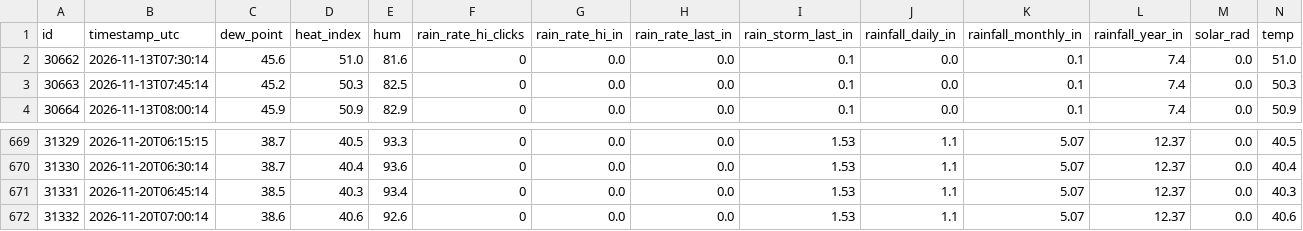
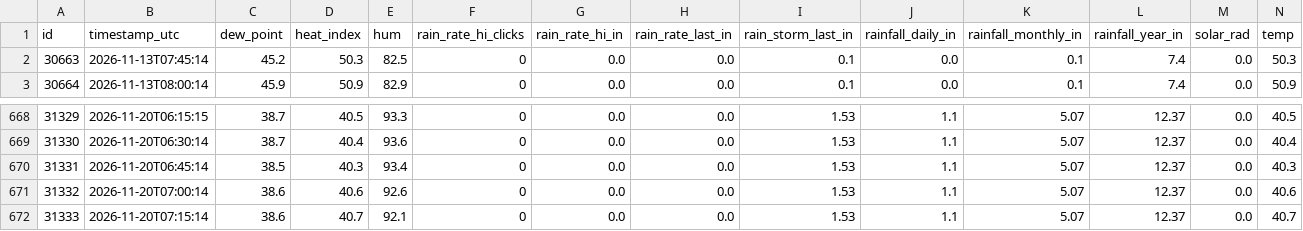
Before and after one commit to jostagirl/PublicJonesBarWX_API, a CSV file: data/outdoor_conditions.csv, drawn as a sheet; only a part is shown, gaps mark what is left out; removed rows and columns are numbered as before the commit, all else as after; rows hold the shown columns only; the diff names each change by its address in the sheet, - before the commit and + after, or states it on an @@ line.

Commit message:
Publish outdoor_conditions last 7 days (2026-11-20T07:32:13.100418Z)

```diff
--- a/data/outdoor_conditions.csv
+++ b/data/outdoor_conditions.csv
-row 2: 30662 | 2026-11-13T07:30:14 | 45.6 | 51.0 | 81.6 | 0 | 0.0 | 0.0 | 0.1 | 0.0 | 0.1 | 7.4 | 0.0 | 51.0
+row 672: 31333 | 2026-11-20T07:15:14 | 38.6 | 40.7 | 92.1 | 0 | 0.0 | 0.0 | 1.53 | 1.1 | 5.07 | 12.37 | 0.0 | 40.7
```
Also changed, not shown: 1 other file.
